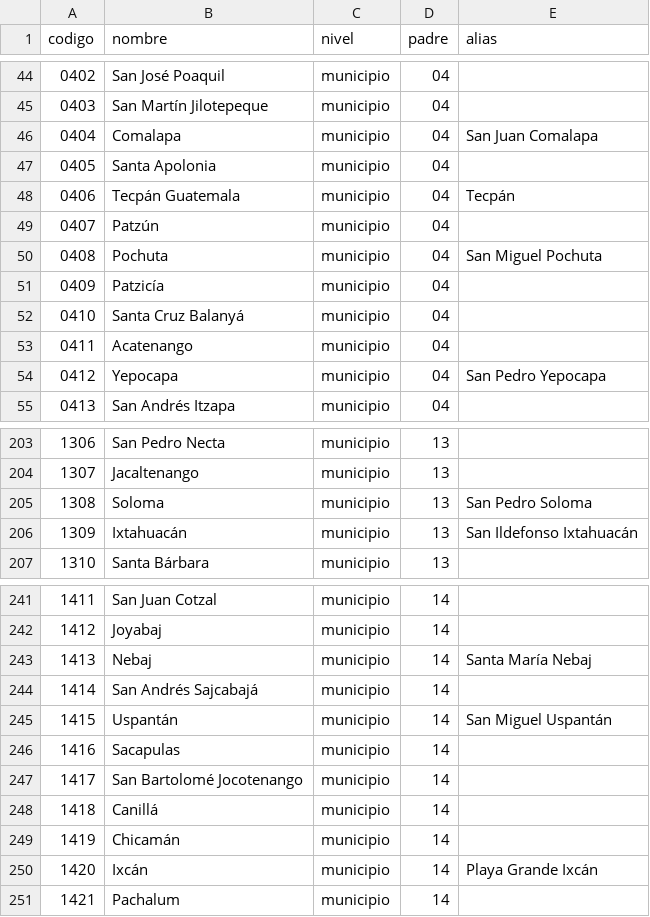
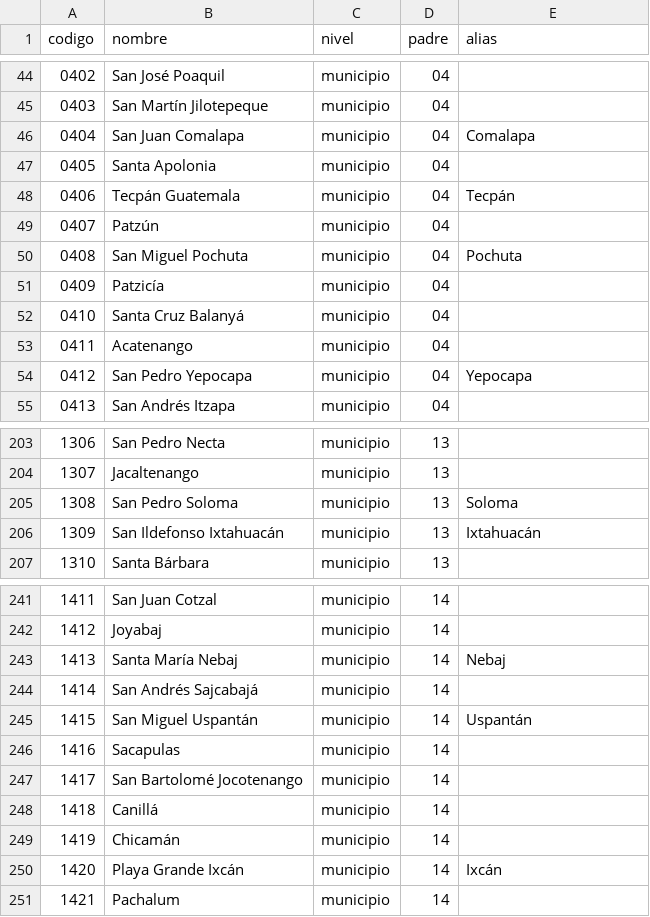
Before and after one commit to tono88/faro-ine-2026, a CSV file: datos/catalogo/municipios.csv, drawn as a sheet; only a part is shown, gaps mark what is left out; the diff covers the shown part only.

```diff
--- a/datos/catalogo/municipios.csv
+++ b/datos/catalogo/municipios.csv
@@ -45,3 +45,3 @@ codigo,nombre,nivel,padre,alias
 0403,San Martín Jilotepeque,municipio,04,
-0404,Comalapa,municipio,04,San Juan Comalapa
+0404,San Juan Comalapa,municipio,04,Comalapa
 0405,Santa Apolonia,municipio,04,
@@ -49,3 +49,3 @@ codigo,nombre,nivel,padre,alias
 0407,Patzún,municipio,04,
-0408,Pochuta,municipio,04,San Miguel Pochuta
+0408,San Miguel Pochuta,municipio,04,Pochuta
 0409,Patzicía,municipio,04,
@@ -53,3 +53,3 @@ codigo,nombre,nivel,padre,alias
 0411,Acatenango,municipio,04,
-0412,Yepocapa,municipio,04,San Pedro Yepocapa
+0412,San Pedro Yepocapa,municipio,04,Yepocapa
 0413,San Andrés Itzapa,municipio,04,
@@ -204,4 +204,4 @@ codigo,nombre,nivel,padre,alias
 1307,Jacaltenango,municipio,13,
-1308,Soloma,municipio,13,San Pedro Soloma
-1309,Ixtahuacán,municipio,13,San Ildefonso Ixtahuacán
+1308,San Pedro Soloma,municipio,13,Soloma
+1309,San Ildefonso Ixtahuacán,municipio,13,Ixtahuacán
 1310,Santa Bárbara,municipio,13,
@@ -242,5 +242,5 @@ codigo,nombre,nivel,padre,alias
 1412,Joyabaj,municipio,14,
-1413,Nebaj,municipio,14,Santa María Nebaj
+1413,Santa María Nebaj,municipio,14,Nebaj
 1414,San Andrés Sajcabajá,municipio,14,
-1415,Uspantán,municipio,14,San Miguel Uspantán
+1415,San Miguel Uspantán,municipio,14,Uspantán
 1416,Sacapulas,municipio,14,
@@ -249,3 +249,3 @@ codigo,nombre,nivel,padre,alias
 1419,Chicamán,municipio,14,
-1420,Ixcán,municipio,14,Playa Grande Ixcán
+1420,Playa Grande Ixcán,municipio,14,Ixcán
 1421,Pachalum,municipio,14,
```
Also changed, not shown: 29 edited cells elsewhere in this file, 11 other files.
